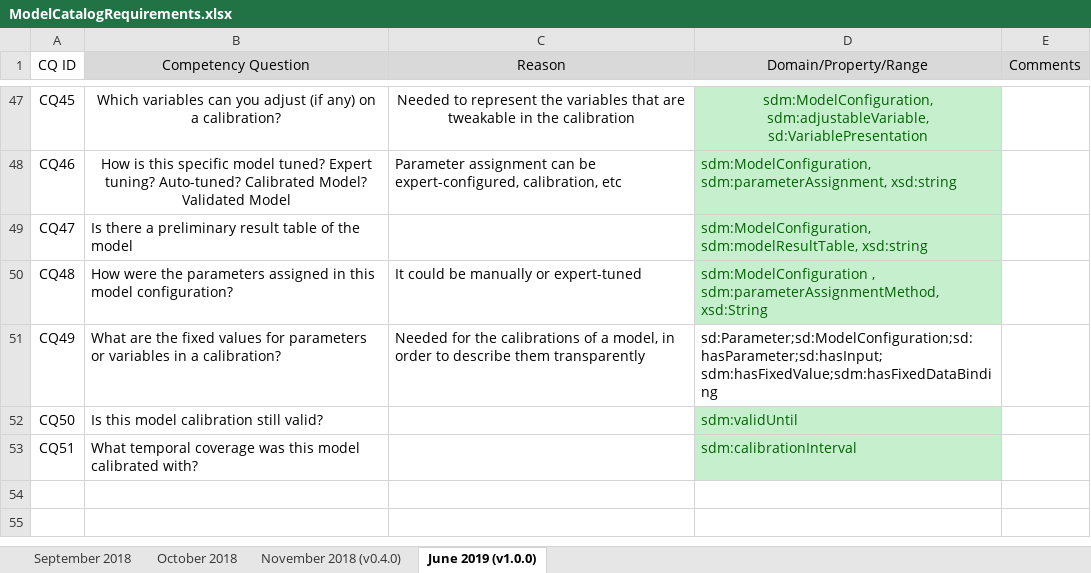
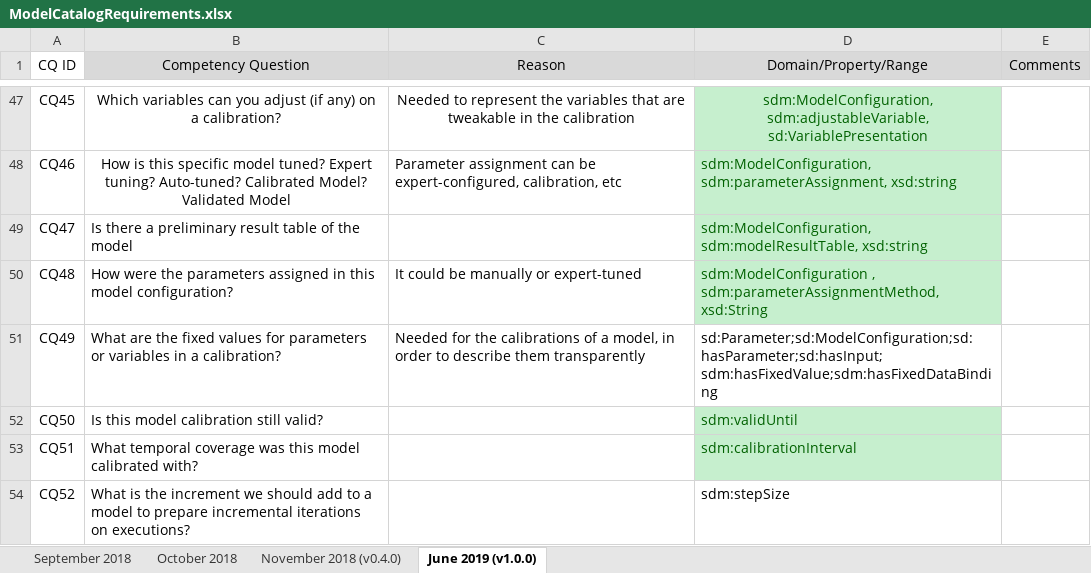
Before and after one commit to mintproject/Mint-ModelCatalog-Ontology, an Excel workbook: requirements/ModelCatalogRequirements.xlsx, sheet June 2019 (v1.0.0), drawn as a sheet; only a part is shown, gaps mark what is left out; values as stored, in another font and other column widths than the file's, no borders; the diff names each change by its address in the sheet, - before the commit and + after, or states it on an @@ line.

```diff
--- a/requirements/ModelCatalogRequirements.xlsx (sheet June 2019 (v1.0.0))
+++ b/requirements/ModelCatalogRequirements.xlsx (sheet June 2019 (v1.0.0))
+row 54: CQ52 | What is the increment we should add to a model to prepare incremental iterations on executions? |  | sdm:stepSize
```
Also changed, not shown: 5 other files.
